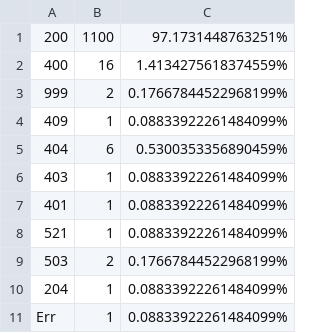
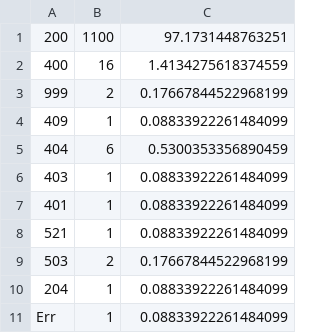
Before and after one commit to iiacoban42/spiderbot, a CSV file: i2p/i2p/scraper/diff_stats/stats/code_stats_public.csv, drawn as a sheet.

```diff
--- a/i2p/i2p/scraper/diff_stats/stats/code_stats_public.csv
+++ b/i2p/i2p/scraper/diff_stats/stats/code_stats_public.csv
@@ -1,11 +1,11 @@
-200,1100,97.1731448763251%
-400,16,1.4134275618374559%
-999,2,0.17667844522968199%
-409,1,0.08833922261484099%
-404,6,0.5300353356890459%
-403,1,0.08833922261484099%
-401,1,0.08833922261484099%
-521,1,0.08833922261484099%
-503,2,0.17667844522968199%
-204,1,0.08833922261484099%
-Err,1,0.08833922261484099%
+200,1100,97.1731448763251
+400,16,1.4134275618374559
+999,2,0.17667844522968199
+409,1,0.08833922261484099
+404,6,0.5300353356890459
+403,1,0.08833922261484099
+401,1,0.08833922261484099
+521,1,0.08833922261484099
+503,2,0.17667844522968199
+204,1,0.08833922261484099
+Err,1,0.08833922261484099
```
Also changed, not shown: i2p/i2p/scraper/classified.csv, i2p/i2p/scraper/diff_stats/stats/code_stats_i2p.csv, 2 other files.
